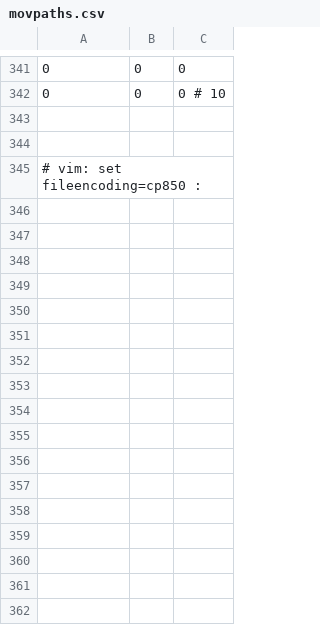
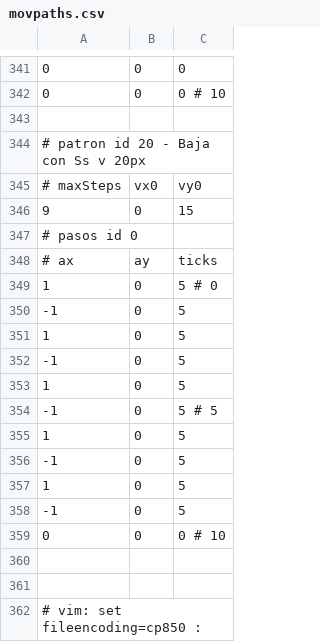
Before and after one commit to Zardoz89/mata, a CSV file: dat/movpaths.csv, drawn as a sheet; only a part is shown, gaps mark what is left out; the diff names each change by its address in the sheet, - before the commit and + after, or states it on an @@ line.

```diff
--- a/dat/movpaths.csv
+++ b/dat/movpaths.csv
+row 344: # patron id 20 - Baja con Ss v 20px
+row 345: # maxSteps | vx0 | vy0
+row 346: 9 | 0 | 15
+row 347: # pasos id 0
+row 348: # ax | ay | ticks
+row 349: 1 | 0 | 5 # 0
+row 350: -1 | 0 | 5
+row 351: 1 | 0 | 5
+row 352: -1 | 0 | 5
+row 353: 1 | 0 | 5
+row 354: -1 | 0 | 5 # 5
+row 355: 1 | 0 | 5
+row 356: -1 | 0 | 5
+row 357: 1 | 0 | 5
+row 358: -1 | 0 | 5
+row 359: 0 | 0 | 0 # 10
+row 360: (empty)
```
Also changed, not shown: datsrc/formatio.csv, datsrc/movpaths.csv, 4 other files.
